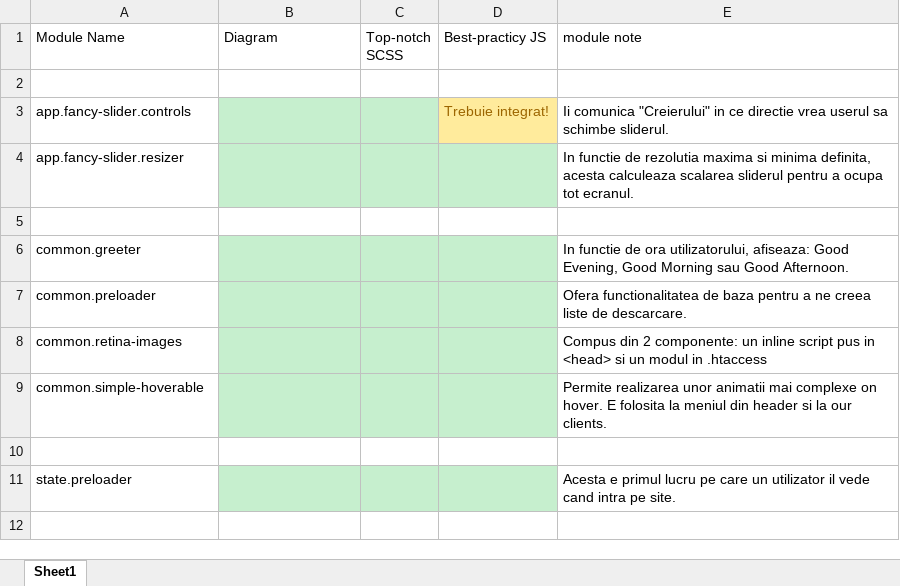
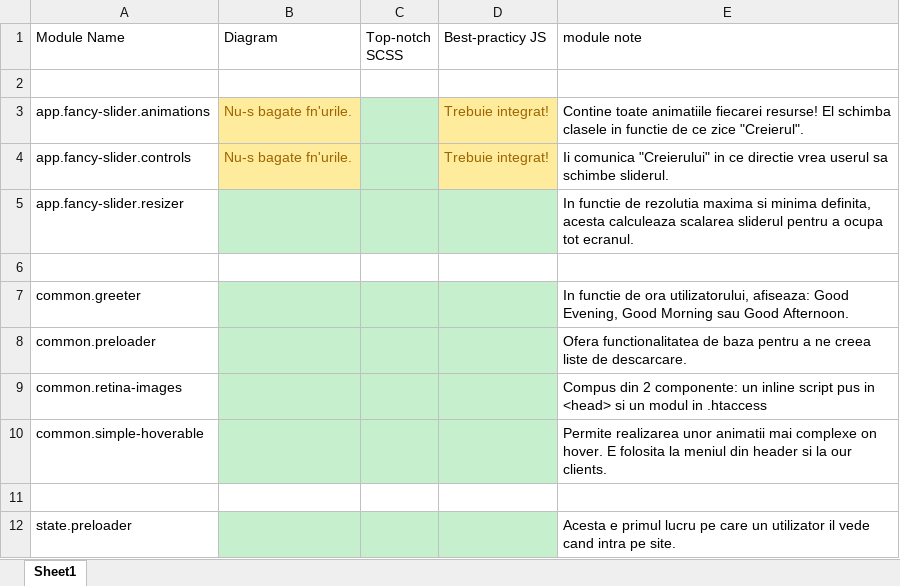
Before and after one commit to HyperionCreative/hyperion.co, an Excel workbook: diagrams/module-status.xlsx, sheet Sheet1, drawn as a sheet; values as stored, in another font and other column widths than the file's, no borders; addresses are those after the commit; the diff names each change by its address in the sheet, - before the commit and + after, or states it on an @@ line.

Commit message:
Added animations module

```diff
--- a/diagrams/module-status.xlsx (sheet Sheet1)
+++ b/diagrams/module-status.xlsx (sheet Sheet1)
+row 3: app.fancy-slider.animations | Nu-s bagate fn'urile. |  | Trebuie integrat! | Contine toate animatiile fiecarei resurse! El schimba clasele in functie de ce zice "Creierul".
-B4 (Diagram): (empty)
+B4 (Diagram): Nu-s bagate fn'urile.
-B4 fill: #C6EFCE
+B4 fill: #FFEB9C
```
Also changed, not shown: 5 other files.
